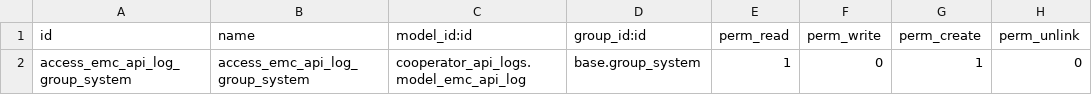
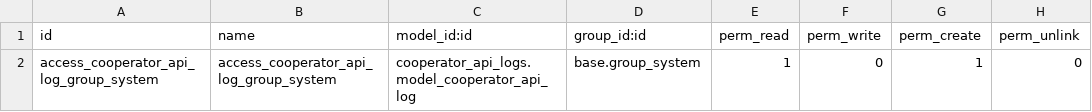
Before and after one commit to coopiteasy/vertical-cooperative, a CSV file: cooperator_api_logs/security/ir.model.access.csv, drawn as a sheet.

Commit message:
[REF] cooperator_api_logs: access_emc_api_log_group_system → access_cooperator_api_log_group_system
Signed-off-by: Carmen Bianca Bakker <carmen@coopiteasy.be>

```diff
--- a/cooperator_api_logs/security/ir.model.access.csv
+++ b/cooperator_api_logs/security/ir.model.access.csv
@@ -1,2 +1,2 @@
 id,name,model_id:id,group_id:id,perm_read,perm_write,perm_create,perm_unlink
-access_emc_api_log_group_system,access_emc_api_log_group_system,cooperator_api_logs.model_emc_api_log,base.group_system,1,0,1,0
+access_cooperator_api_log_group_system,access_cooperator_api_log_group_system,cooperator_api_logs.model_cooperator_api_log,base.group_system,1,0,1,0
```
